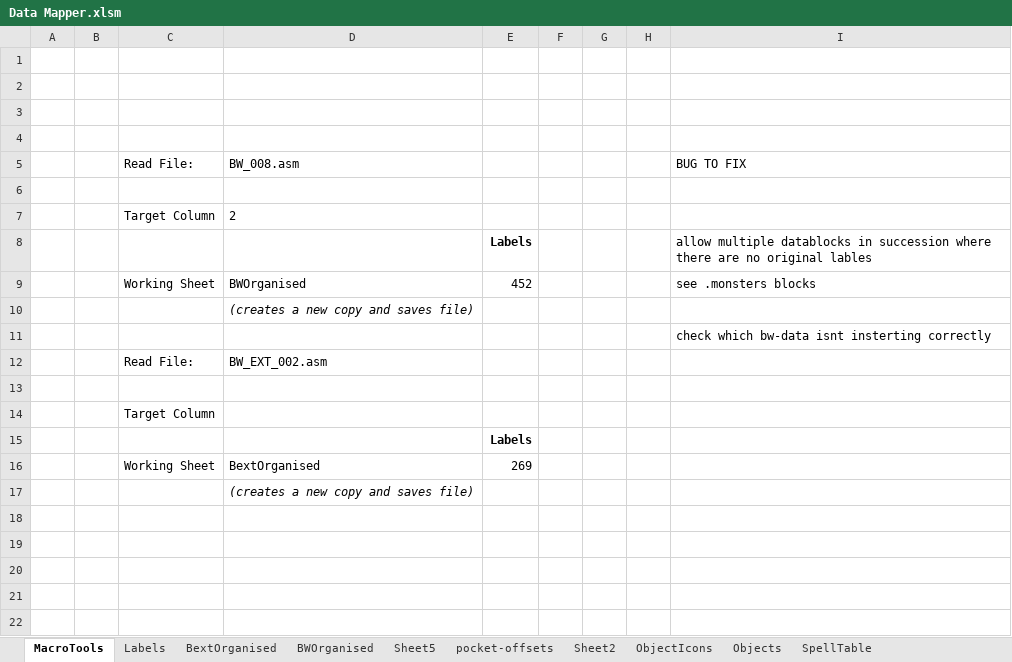
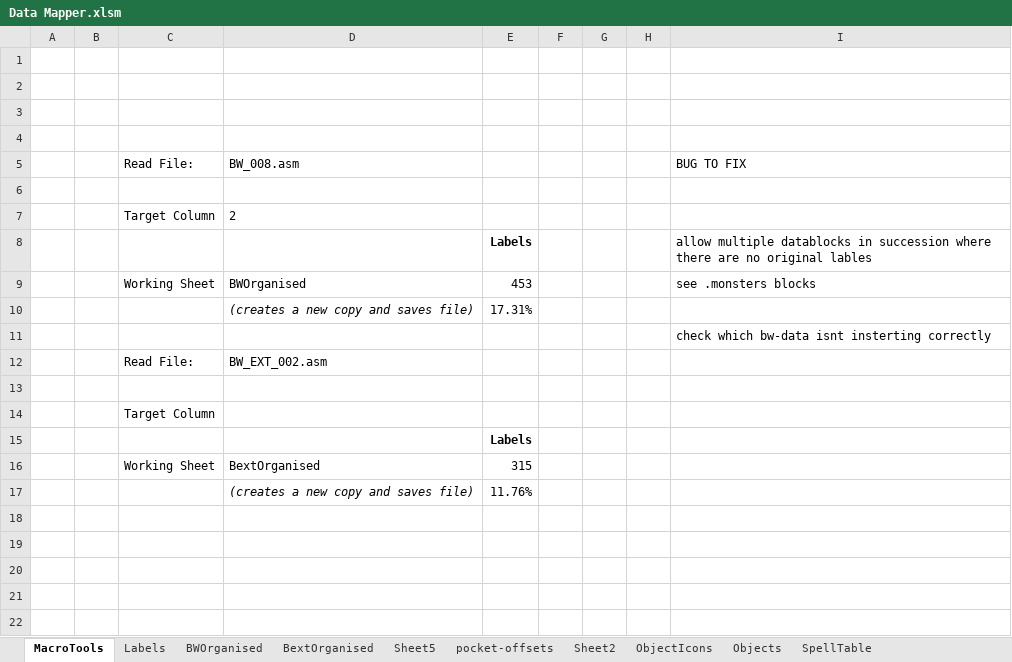
Before and after one commit to HoraceAndTheSpider/Bloodwych-68k, an Excel workbook: Data Mapper.xlsm, sheet MacroTools, drawn as a sheet; only a part is shown; values as stored, in another font and other column widths than the file's, no borders; charts and pictures not drawn; the diff names each change by its address in the sheet, - before the commit and + after, or states it on an @@ line.

Commit message:
Further labels

```diff
--- a/Data Mapper.xlsm (sheet MacroTools)
+++ b/Data Mapper.xlsm (sheet MacroTools)
@@ sheet tab order changed: MacroTools | Labels | BWOrganised | BextOrganised | Sheet5 | pocket-offsets | Sheet2 | ObjectIcons | Objects | SpellTable @@
-E9: 452
+E9: 453
-E10: (empty)
+E10: 17.31%
-E16: 269
+E16: 315
-E17: (empty)
+E17: 11.76%
```
Also changed, not shown: sheet BextOrganised, sheet BWOrganised.
